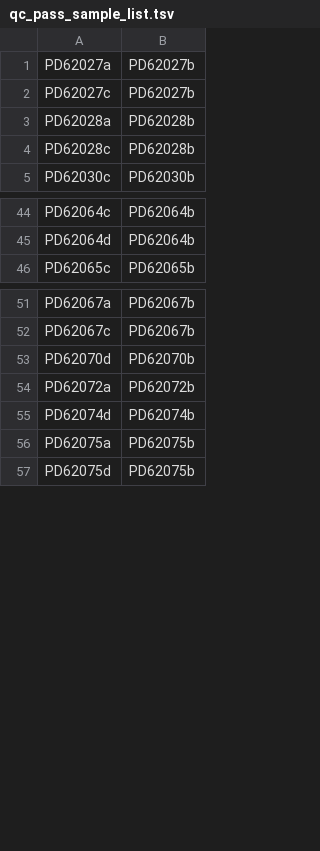
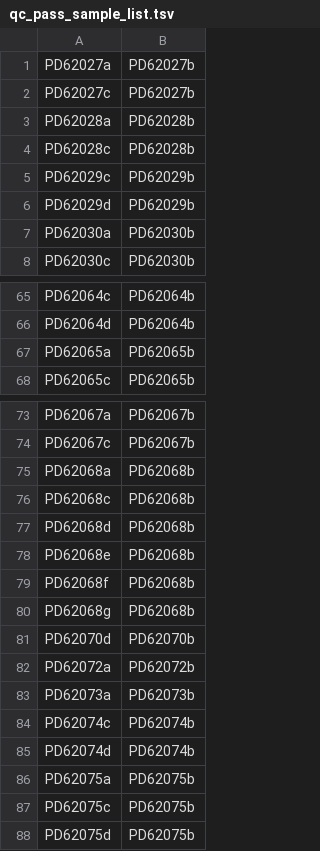
Before and after one commit to team113sanger/ibd_dysplasia_thesis_analysis, a TSV file: metadata/sample_lists/qc_pass_sample_list.tsv, drawn as a sheet; only a part is shown, gaps mark what is left out; the diff covers the shown part only; the diff names each change by its address in the sheet, - before the commit and + after, or states it on an @@ line.

```diff
--- a/metadata/sample_lists/qc_pass_sample_list.tsv
+++ b/metadata/sample_lists/qc_pass_sample_list.tsv
+row 5: PD62029c | PD62029b
+row 6: PD62029d | PD62029b
+row 7: PD62030a | PD62030b
+row 67: PD62065a | PD62065b
+row 75: PD62068a | PD62068b
+row 76: PD62068c | PD62068b
+row 77: PD62068d | PD62068b
+row 78: PD62068e | PD62068b
+row 79: PD62068f | PD62068b
+row 80: PD62068g | PD62068b
+row 83: PD62073a | PD62073b
+row 84: PD62074c | PD62074b
+row 87: PD62075c | PD62075b
```
Also changed, not shown: 24 added rows elsewhere in this file.
